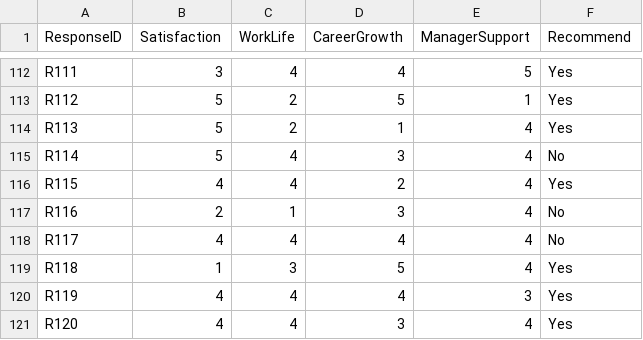
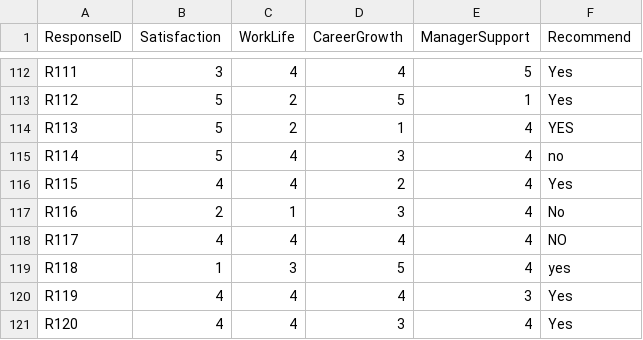
Before and after one commit to IrvanMahardhika/AcademindReactNative, a CSV file: EngagementSurvey_Assets/engagement_survey.csv, drawn as a sheet; only a part is shown, gaps mark what is left out; the diff covers the shown part only.

```diff
--- a/EngagementSurvey_Assets/engagement_survey.csv
+++ b/EngagementSurvey_Assets/engagement_survey.csv
@@ -114,3 +114,3 @@ R112,5,2,5,1,Yes
-R113,5,2,1,4,Yes
-R114,5,4,3,4,No
+R113,5,2,1,4,YES
+R114, 5, 4, 3, 4,no
 R115,4,4,2,4,Yes
@@ -118,3 +118,3 @@ R116,2,1,3,4,No
-R117,4,4,4,4,No
-R118,1,3,5,4,Yes
+R117, 4, 4, 4, 4,NO
+R118,1,3,5,4,yes
 R119,4,4,4,3,Yes
```
Also changed, not shown: 56 edited cells elsewhere in this file, EngagementSurvey/engagement_survey.csv, 7 other files.
